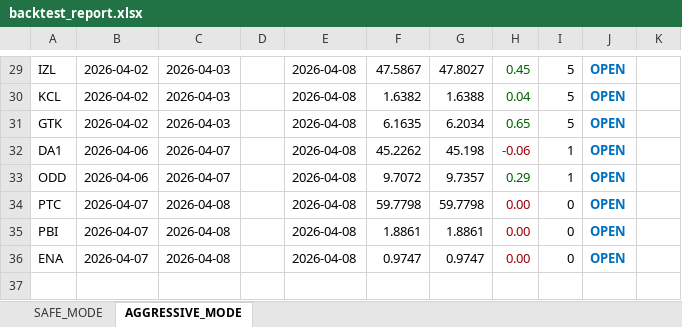
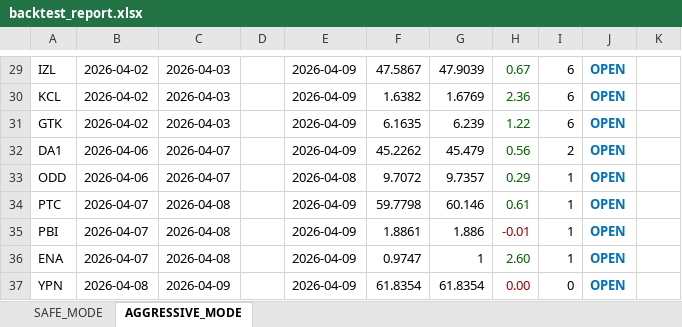
Before and after one commit to mustagur/tefas-takip, an Excel workbook: backtest_report.xlsx, sheet AGGRESSIVE_MODE, drawn as a sheet; only a part is shown, gaps mark what is left out; values as stored, in another font and other column widths than the file's, no borders; the diff covers the shown part only; the diff names each change by its address in the sheet, - before the commit and + after, or states it on an @@ line.

```diff
--- a/backtest_report.xlsx (sheet AGGRESSIVE_MODE)
+++ b/backtest_report.xlsx (sheet AGGRESSIVE_MODE)
-E29:E32: 2026-04-08
+E29:E32: 2026-04-09
-G29: 47.8027
+G29: 47.9039
-H29: 0.45
+H29: 0.67
-I29:I31: 5
+I29:I31: 6
-G30: 1.6388
+G30: 1.6769
-H30: 0.04
+H30: 2.36
-G31: 6.2034
+G31: 6.239
-H31: 0.65
+H31: 1.22
-G32: 45.198
+G32: 45.479
-H32: -0.06
+H32: 0.56
-H32 text colour: #9C0006
+H32 text colour: #006100
-I32: 1
+I32: 2
-E34:E36: 2026-04-08
+E34:E36: 2026-04-09
-G34: 59.7798
+G34: 60.146
-H34: 0.00
+H34: 0.61
-H34 text colour: #9C0006
+H34 text colour: #006100
-I34:I36: 0
+I34:I36: 1
-G35: 1.8861
+G35: 1.886
-H35: 0.00
+H35: -0.01
-G36: 0.9747
+G36: 1
-H36: 0.00
+H36: 2.60
-H36 text colour: #9C0006
+H36 text colour: #006100
+row 37: YPN | 2026-04-08 | 2026-04-09 |  | 2026-04-09 | 61.8354 | 61.8354 | 0.00 | 0 | OPEN
```
Also changed, not shown: 90 edited cells and cell formats elsewhere in this sheet, sheet SAFE_MODE, 4 other files.
